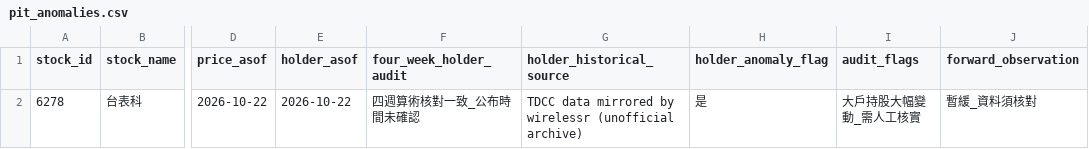
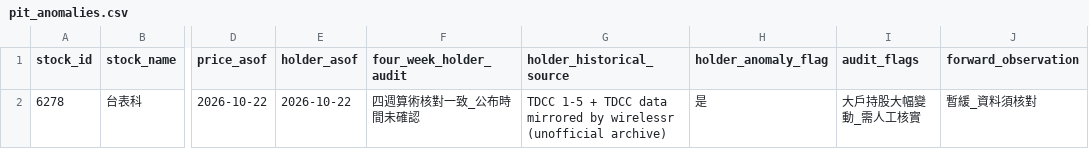
Before and after one commit to HcM595/tpe-mfds2.0, a CSV file: site/data/pit_anomalies.csv, drawn as a sheet; only a part is shown, gaps mark what is left out; the diff names each change by its address in the sheet, - before the commit and + after, or states it on an @@ line.

```diff
--- a/site/data/pit_anomalies.csv
+++ b/site/data/pit_anomalies.csv
-G2 (holder_historical_source): TDCC data mirrored…
+G2 (holder_historical_source): TDCC 1-5 + TDCC data mirrored…
```
Also changed, not shown: history_data/ordinary_stock_master.csv, site/data/chip_signals.csv, 22 other files.
